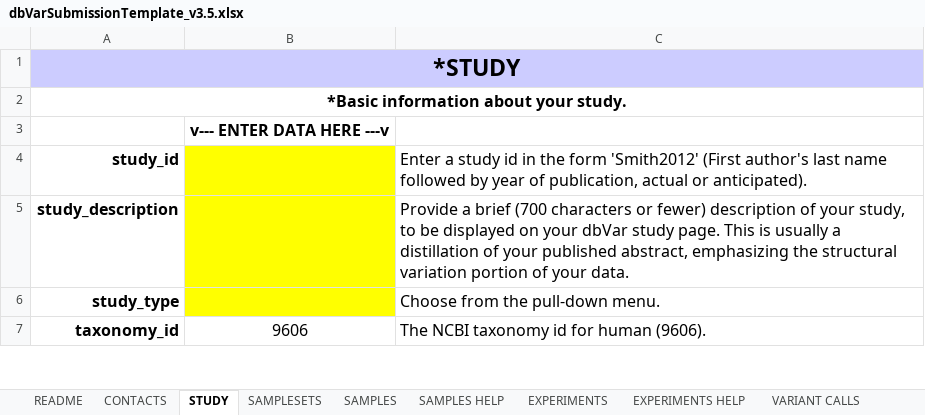
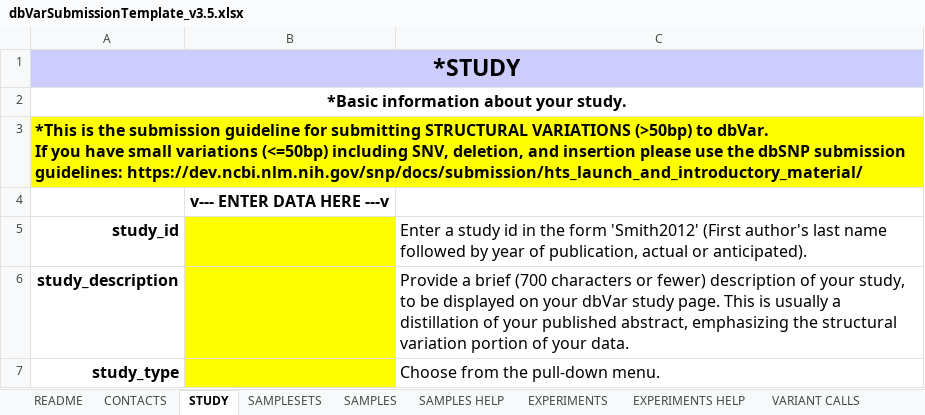
Before and after one commit to ncbi/dbvar, an Excel workbook: specs/dbVarSubmissionTemplate_v3.5.xlsx, sheet STUDY, drawn as a sheet; only a part is shown; the shorter side is filled out with more unchanged rows; values as stored, in another font and other column widths than the file's, no borders; charts and pictures not drawn; ↵ is a line break in a cell; the diff names each change by its address in the sheet, - before the commit and + after, or states it on an @@ line.

```diff
--- a/specs/dbVarSubmissionTemplate_v3.5.xlsx (sheet STUDY)
+++ b/specs/dbVarSubmissionTemplate_v3.5.xlsx (sheet STUDY)
+row 3: *This is the submission guideline for submitting STRUCTURAL VARIATIONS (>50bp) to dbVar. ↵ If you have small variations (<=50bp) including SNV, deletion, and insertion please use the dbSNP submission guidelines: https://dev.ncbi.nlm.nih.gov/snp/docs/submission/hts_launch_and_introductory_material/
```
Also changed, not shown: sheet README, sheet CONTACTS, sheet VARIANT CALLS, charts or pictures.
